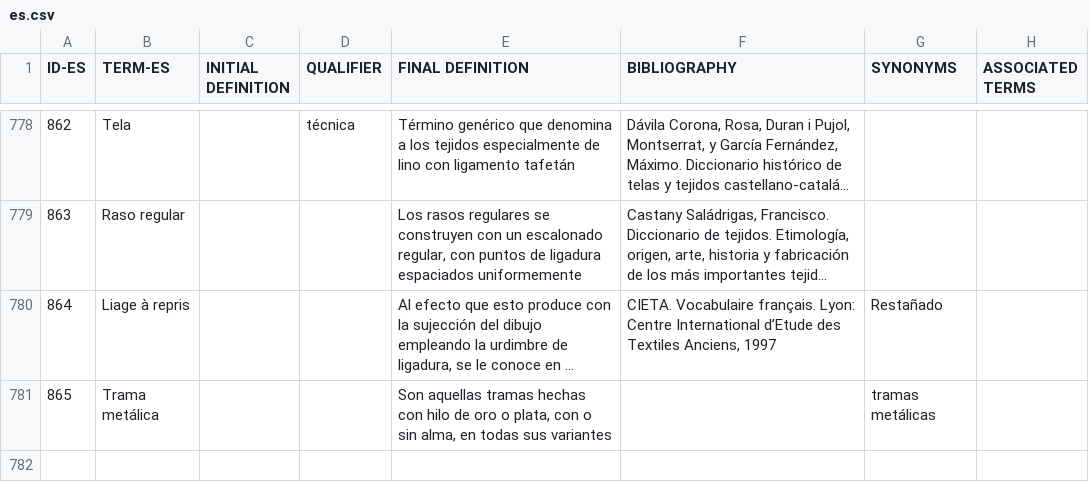
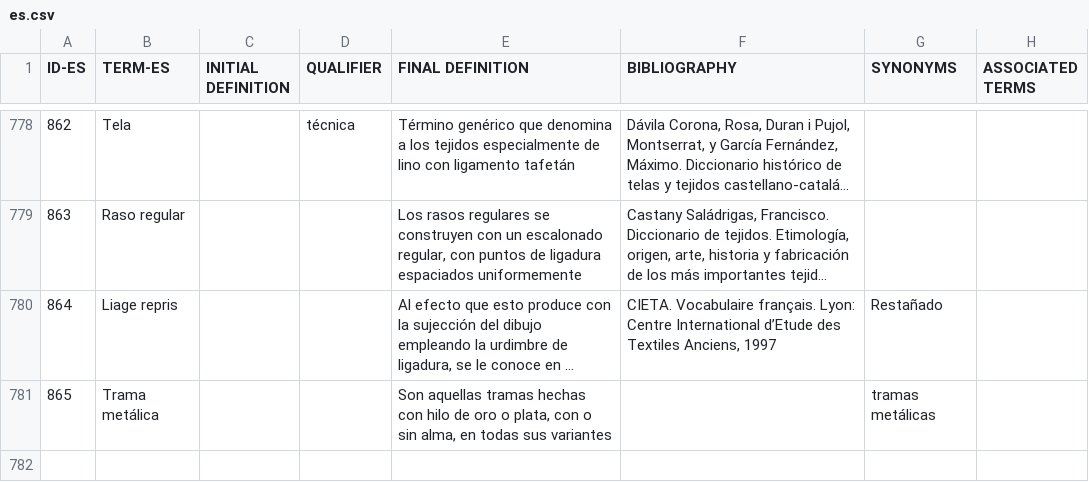
Before and after one commit to silknow/thesaurus, a CSV file: raw-data/es.csv, drawn as a sheet; only a part is shown, gaps mark what is left out; long unchanged cells end in …; the diff covers the shown part only; the diff names each change by its address in the sheet, - before the commit and + after, or states it on an @@ line.

```diff
--- a/raw-data/es.csv
+++ b/raw-data/es.csv
-B780 (TERM-ES): Liage à repris
+B780 (TERM-ES): Liage repris
```
Also changed, not shown: 9 edited cells elsewhere in this file, raw-data/en.csv, raw-data/fr.csv, 2 other files.
